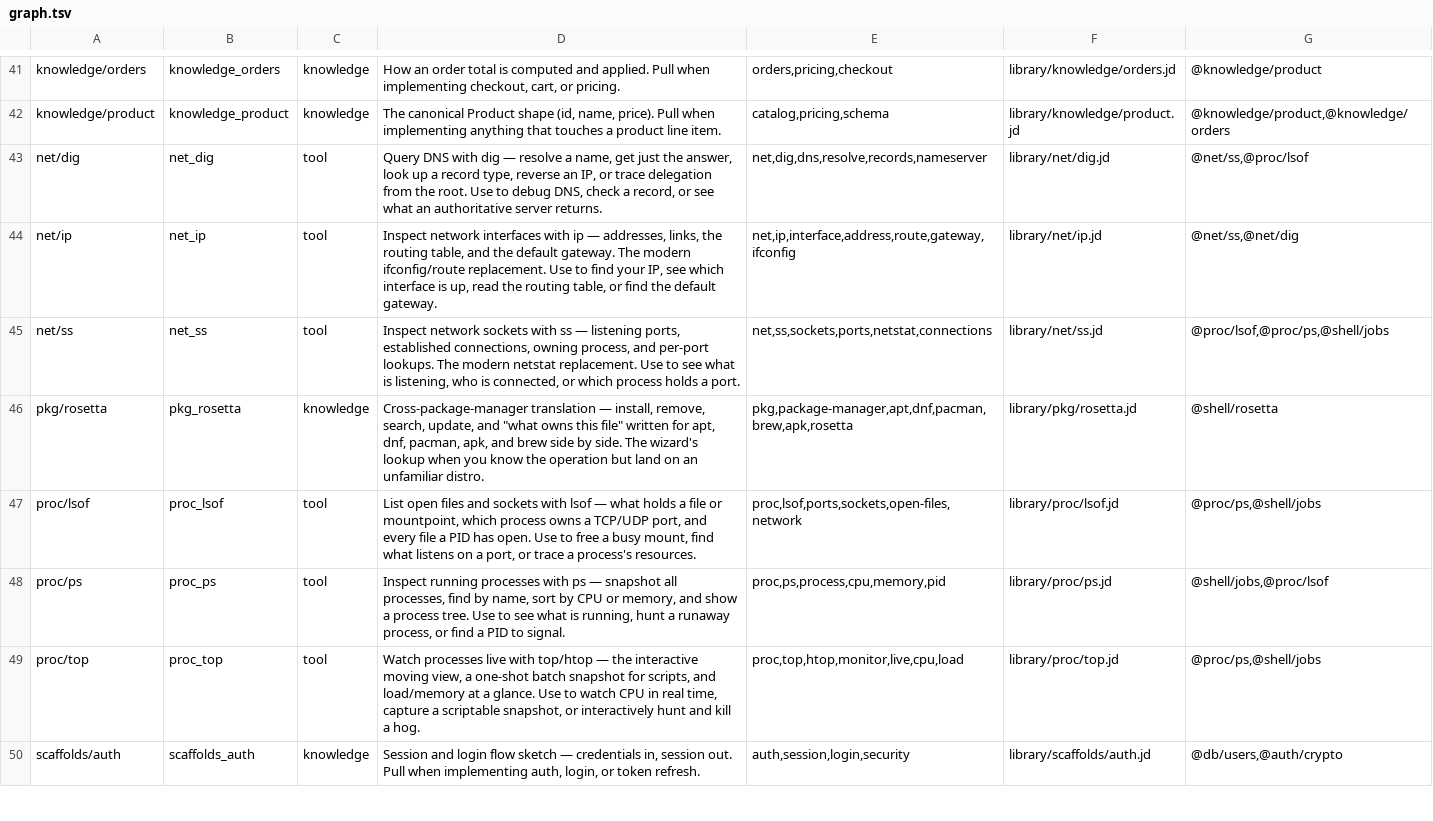
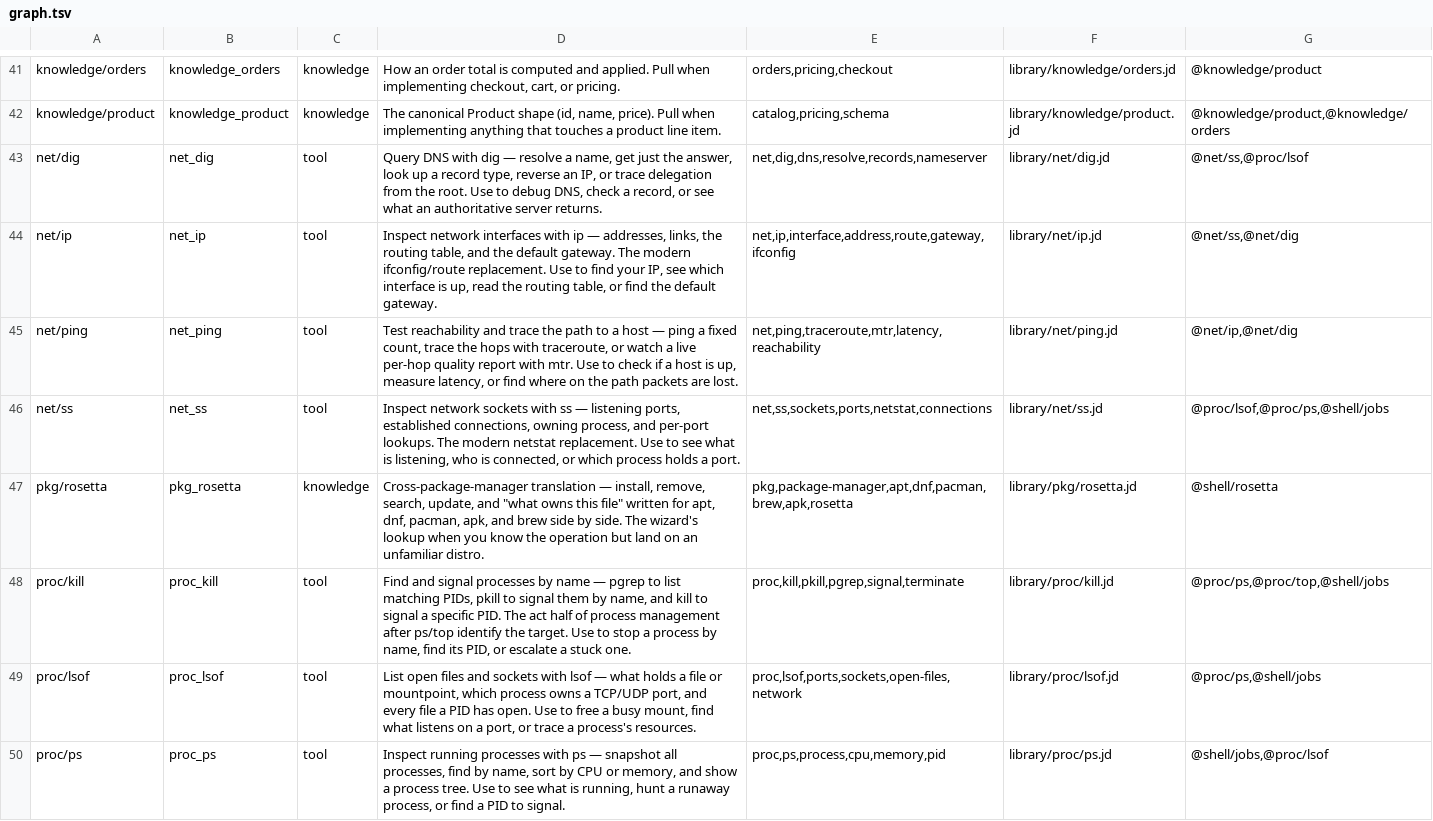
Before and after one commit to yesitsfebreeze/justdown, a TSV file: graph.tsv, drawn as a sheet; only a part is shown, gaps mark what is left out; the shorter side is filled out with more unchanged rows.

```diff
--- a/graph.tsv
+++ b/graph.tsv
@@ -44,4 +44,6 @@ net/dig	net_dig	tool	Query DNS with dig — resolve a name, get just the answer,
 net/ip	net_ip	tool	Inspect network interfaces with ip — addresses, links, the routing table, and the default gateway. The modern ifconfig/route replacement. Use to find your IP, see which interface is up, read the routing table, or find the default gateway.	net,ip,interface,address,route,gateway,ifconfig	library/net/ip.jd	@net/ss,@net/dig
+net/ping	net_ping	tool	Test reachability and trace the path to a host — ping a fixed count, trace the hops with traceroute, or watch a live per-hop quality report with mtr. Use to check if a host is up, measure latency, or find where on the path packets are lost.	net,ping,traceroute,mtr,latency,reachability	library/net/ping.jd	@net/ip,@net/dig
 net/ss	net_ss	tool	Inspect network sockets with ss — listening ports, established connections, owning process, and per-port lookups. The modern netstat replacement. Use to see what is listening, who is connected, or which process holds a port.	net,ss,sockets,ports,netstat,connections	library/net/ss.jd	@proc/lsof,@proc/ps,@shell/jobs
 pkg/rosetta	pkg_rosetta	knowledge	Cross-package-manager translation — install, remove, search, update, and "what owns this file" written for apt, dnf, pacman, apk, and brew side by side. The wizard's lookup when you know the operation but land on an unfamiliar distro.	pkg,package-manager,apt,dnf,pacman,brew,apk,rosetta	library/pkg/rosetta.jd	@shell/rosetta
+proc/kill	proc_kill	tool	Find and signal processes by name — pgrep to list matching PIDs, pkill to signal them by name, and kill to signal a specific PID. The act half of process management after ps/top identify the target. Use to stop a process by name, find its PID, or escalate a stuck one.	proc,kill,pkill,pgrep,signal,terminate	library/proc/kill.jd	@proc/ps,@proc/top,@shell/jobs
 proc/lsof	proc_lsof	tool	List open files and sockets with lsof — what holds a file or mountpoint, which process owns a TCP/UDP port, and every file a PID has open. Use to free a busy mount, find what listens on a port, or trace a process's resources.	proc,lsof,ports,sockets,open-files,network	library/proc/lsof.jd	@proc/ps,@shell/jobs
```
